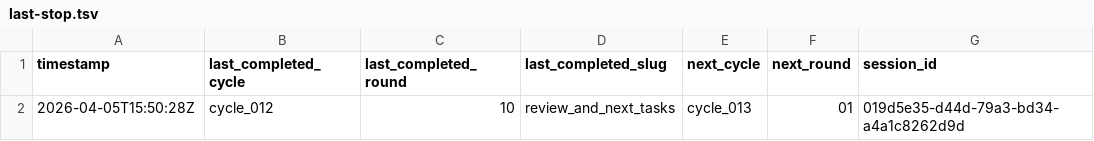
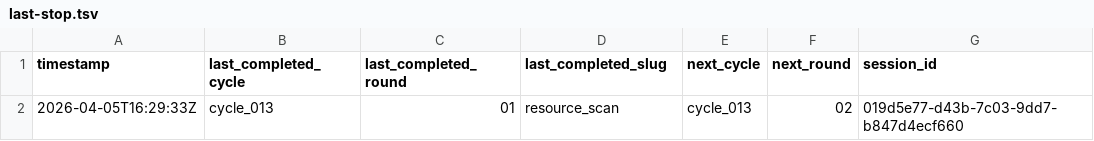
Before and after one commit to lachlanchen/LazyEarn, a TSV file: references/wealth-engine/last-stop.tsv, drawn as a sheet; removed rows and columns are numbered as before the commit, all else as after; the diff names each change by its address in the sheet, - before the commit and + after, or states it on an @@ line.

```diff
--- a/references/wealth-engine/last-stop.tsv
+++ b/references/wealth-engine/last-stop.tsv
-row 2: 2026-04-05T15:50:28Z | cycle_012 | 10 | review_and_next_tasks | cycle_013 | 01 | 019d5e35-d44d-79a3-bd34-a4a1c8262d9d
+row 2: 2026-04-05T16:29:33Z | cycle_013 | 01 | resource_scan | cycle_013 | 02 | 019d5e77-d43b-7c03-9dd7-b847d4ecf660
```
Also changed, not shown: references/wealth-engine/state.tsv, 5 other files.
